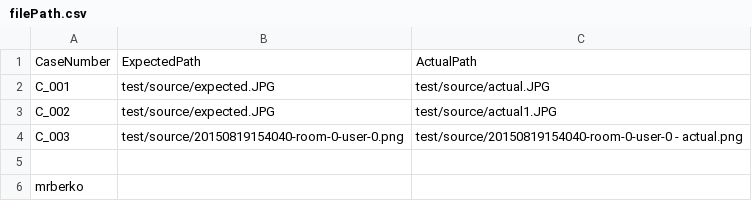
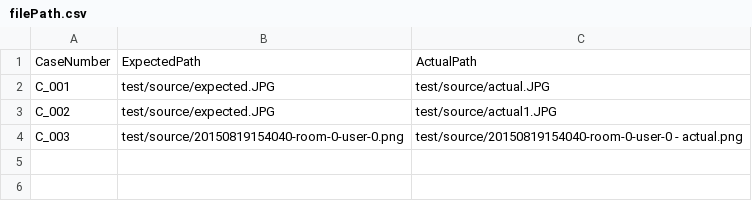
Before and after one commit to lizzywater/performanceTesting, a CSV file: audioWAV/filePath.csv, drawn as a sheet.

```diff
--- a/audioWAV/filePath.csv
+++ b/audioWAV/filePath.csv
@@ -4,3 +4 @@ C_002,test/source/expected.JPG,test/source/actual1.JPG
 C_003,test/source/20150819154040-room-0-user-0.png,test/source/20150819154040-room-0-user-0 - actual.png
-
-mrberko
```
Also changed, not shown: 34 other files.
